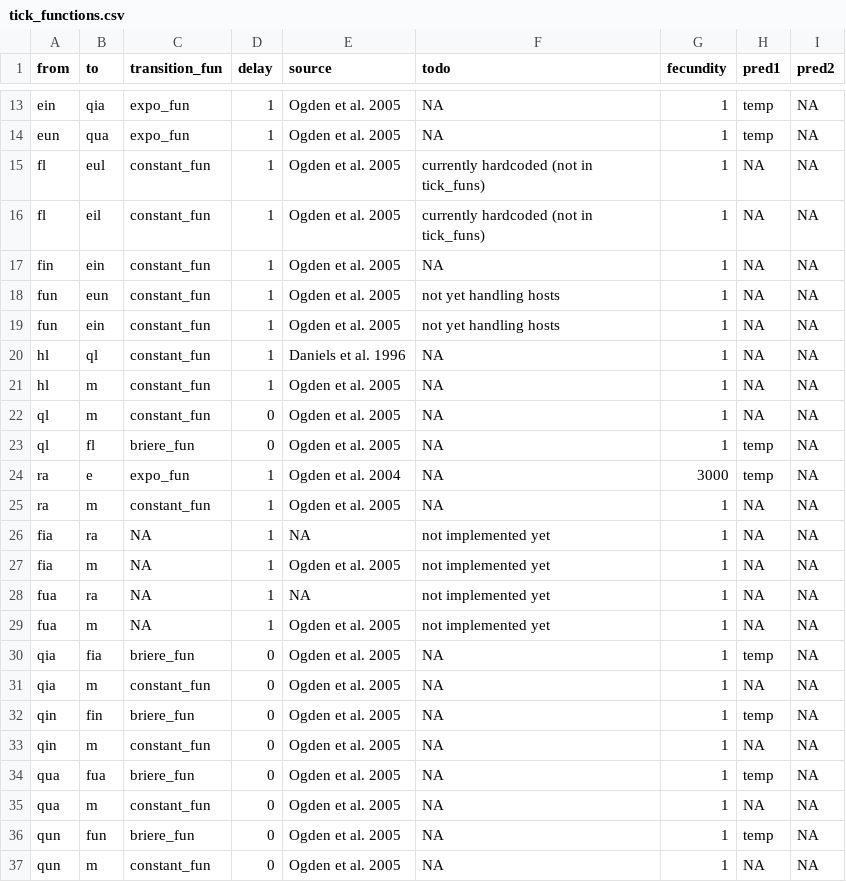
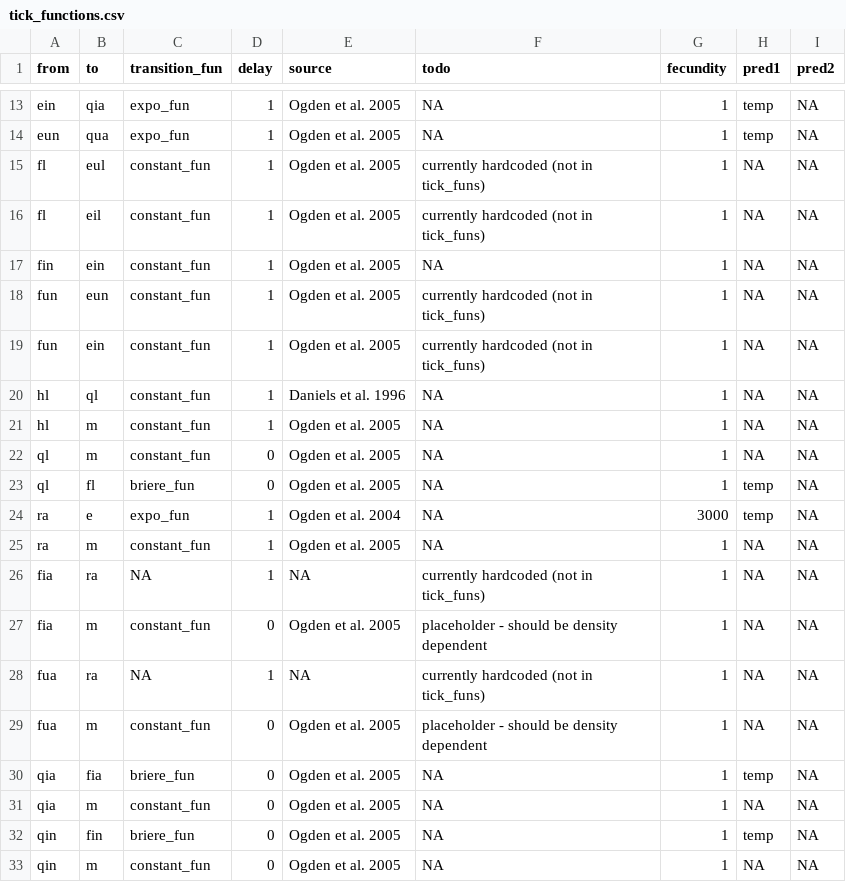
Before and after one commit to dallenmidd/IxPopDyMod, a CSV file: inputs/tick_functions.csv, drawn as a sheet; only a part is shown, gaps mark what is left out; the shorter side is filled out with more unchanged rows.

```diff
--- a/inputs/tick_functions.csv
+++ b/inputs/tick_functions.csv
@@ -17,4 +17,4 @@ fl, eil, constant_fun, 1, Ogden et al. 2005, currently hardcoded (not in tick_fu
 fin, ein, constant_fun, 1, Ogden et al. 2005, NA, 1, NA, NA
-fun, eun, constant_fun, 1, Ogden et al. 2005, not yet handling hosts, 1, NA, NA
-fun, ein, constant_fun, 1, Ogden et al. 2005, not yet handling hosts, 1, NA, NA
+fun, eun, constant_fun, 1, Ogden et al. 2005, currently hardcoded (not in tick_funs), 1, NA, NA
+fun, ein, constant_fun, 1, Ogden et al. 2005, currently hardcoded (not in tick_funs), 1, NA, NA
 hl, ql, constant_fun, 1, Daniels et al. 1996, NA, 1, NA, NA
@@ -25,6 +25,6 @@ ra, e, expo_fun, 1, Ogden et al. 2004, NA, 3000, temp, NA
 ra, m, constant_fun, 1, Ogden et al. 2005, NA, 1, NA, NA
-fia, ra, NA, 1, NA, not implemented yet, 1, NA, NA
-fia, m, NA, 1, Ogden et al. 2005, not implemented yet, 1, NA, NA
-fua, ra, NA, 1, NA, not implemented yet, 1, NA, NA
-fua, m, NA, 1, Ogden et al. 2005, not implemented yet, 1, NA, NA
+fia, ra, NA, 1, NA, currently hardcoded (not in tick_funs), 1, NA, NA
+fia, m, constant_fun, 0, Ogden et al. 2005, placeholder - should be density dependent, 1, NA, NA
+fua, ra, NA, 1, NA, currently hardcoded (not in tick_funs), 1, NA, NA
+fua, m, constant_fun, 0, Ogden et al. 2005, placeholder - should be density dependent, 1, NA, NA
 qia, fia, briere_fun, 0, Ogden et al. 2005, NA, 1, temp, NA
```
Also changed, not shown: inputs/tick_parameters.csv, 1 other file.
